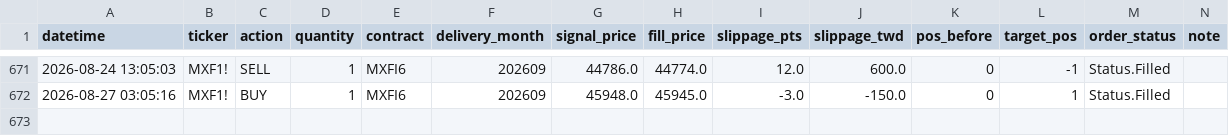
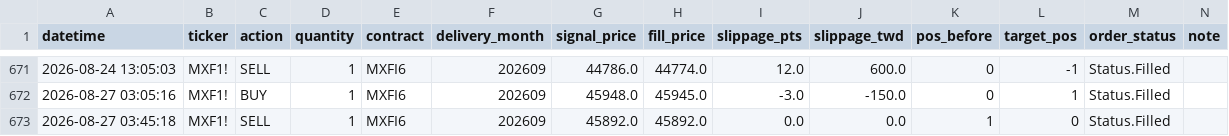
Before and after one commit to KevinYang515/trading-dashboard, a CSV file: logs/trade_records.csv, drawn as a sheet; only a part is shown, gaps mark what is left out.

Commit message:
trade: 2026-08-27 03:45:18

```diff
--- a/logs/trade_records.csv
+++ b/logs/trade_records.csv
@@ -672 +672,2 @@
 2026-08-27 03:05:16,MXF1!,BUY,1,MXFI6,202609,45948.0,45945.0,-3.0,-150.0,0,1,Status.Filled,
+2026-08-27 03:45:18,MXF1!,SELL,1,MXFI6,202609,45892.0,45892.0,0.0,0.0,1,0,Status.Filled,
```
